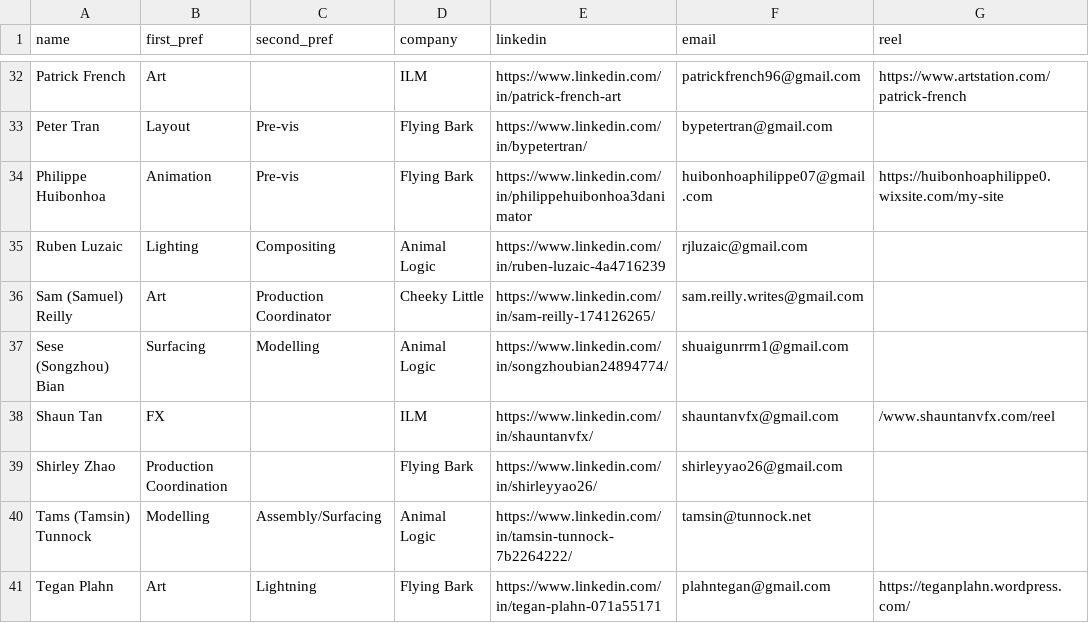
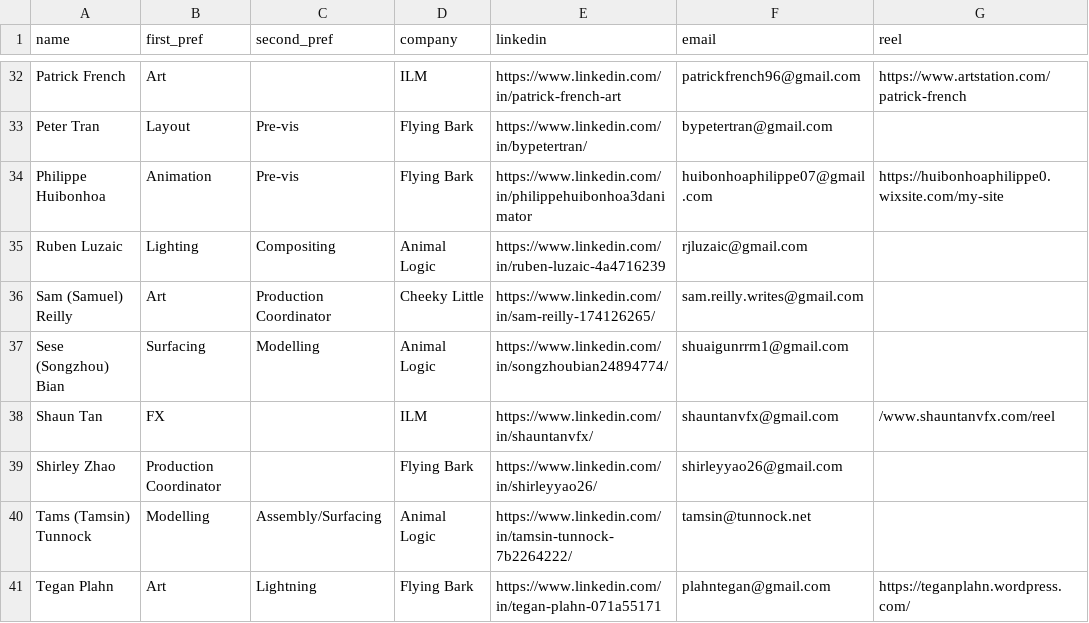
Before and after one commit to ALA-Showcase/ALA-Showcase.github.io, a CSV file: _data/students.csv, drawn as a sheet; only a part is shown, gaps mark what is left out; the diff names each change by its address in the sheet, - before the commit and + after, or states it on an @@ line.

```diff
--- a/_data/students.csv
+++ b/_data/students.csv
-B39 (first_pref): Production Coordination
+B39 (first_pref): Production Coordinator
```
Also changed, not shown: 2 other files.
